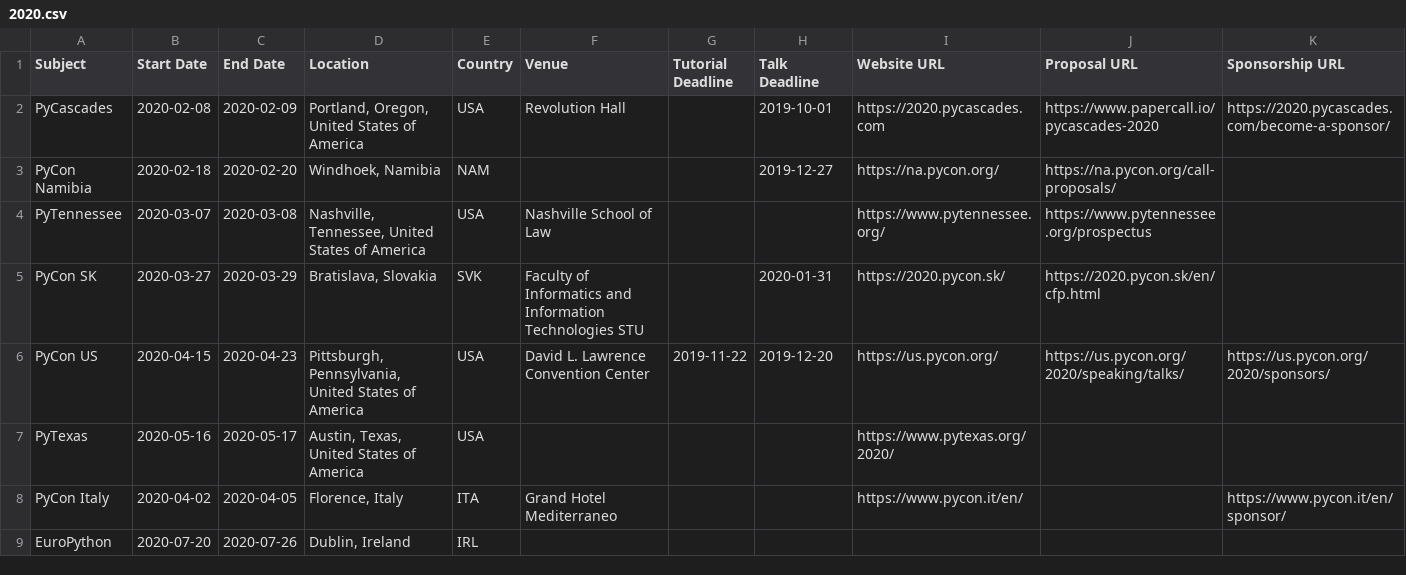
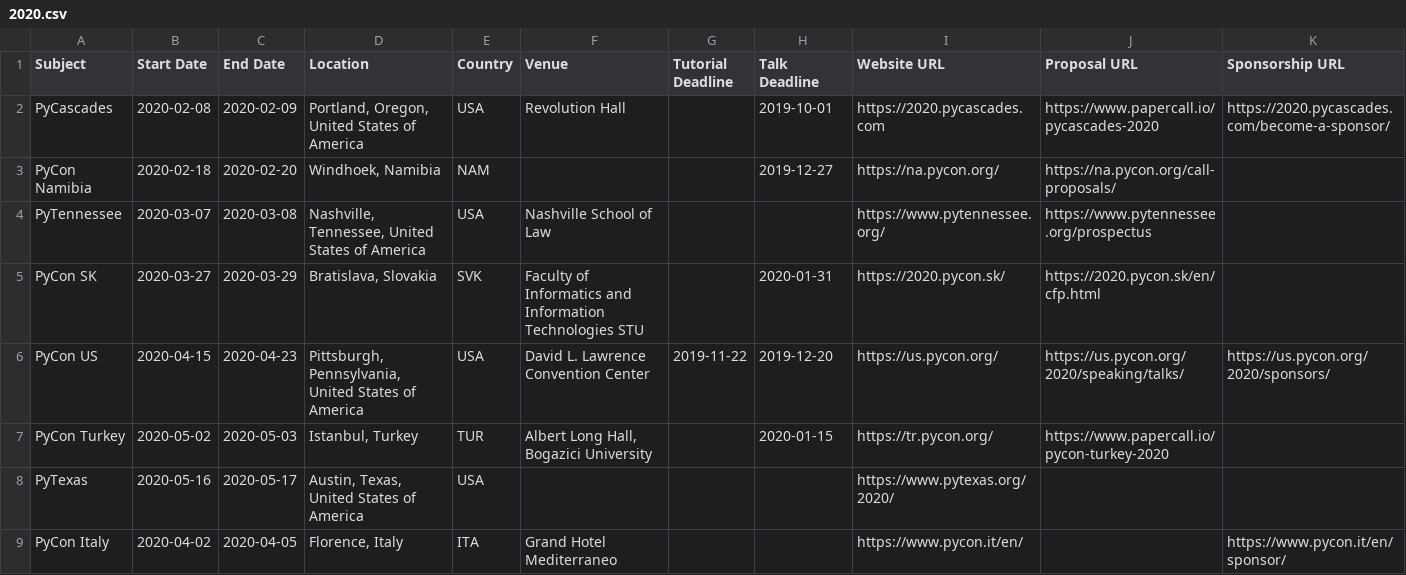
Before and after one commit to python-organizers/conferences, a CSV file: 2020.csv, drawn as a sheet; only a part is shown; the shorter side is filled out with more unchanged rows.

Commit message:
Add PyCon Turkey (#132)

```diff
--- a/2020.csv
+++ b/2020.csv
@@ -6,2 +6,3 @@ PyCon SK,2020-03-27,2020-03-29,"Bratislava, Slovakia",SVK,"Faculty of Informatic
 PyCon US,2020-04-15,2020-04-23,"Pittsburgh, Pennsylvania, United States of America",USA,David L. Lawrence Convention Center,2019-11-22,2019-12-20,https://us.pycon.org/,https://us.pycon.org/2020/speaking/talks/,https://us.pycon.org/2020/sponsors/
+PyCon Turkey,2020-05-02,2020-05-03,"Istanbul, Turkey",TUR,"Albert Long Hall, Bogazici University",,2020-01-15,https://tr.pycon.org/,https://www.papercall.io/pycon-turkey-2020,
 PyTexas,2020-05-16,2020-05-17,"Austin, Texas, United States of America",USA,,,,https://www.pytexas.org/2020/,,
```
